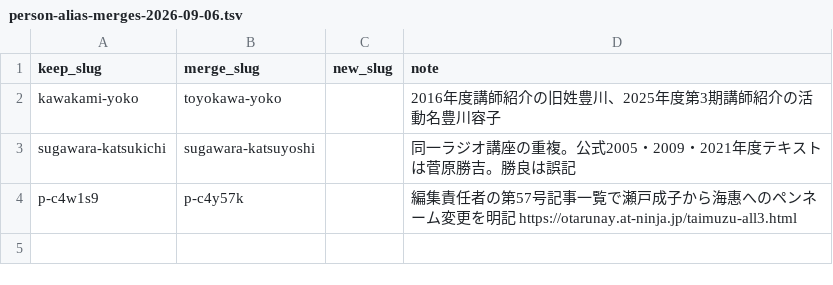
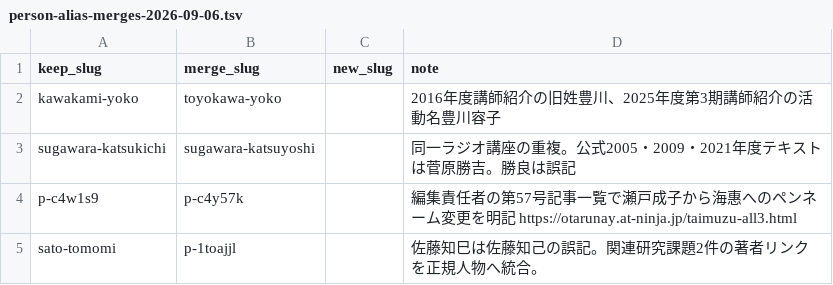
Before and after one commit to aynumosir/ainu-sources, a TSV file: scripts/data/person-alias-merges-2026-09-06.tsv, drawn as a sheet; the diff names each change by its address in the sheet, - before the commit and + after, or states it on an @@ line.

Commit message:
fix(people): merge Sato spelling error

```diff
--- a/scripts/data/person-alias-merges-2026-09-06.tsv
+++ b/scripts/data/person-alias-merges-2026-09-06.tsv
+row 5: sato-tomomi | p-1toajjl |  | 佐藤知巳は佐藤知己の誤記。関連研究課題2件の著者リンクを正規人物へ統合。
```
Also changed, not shown: 1 other file.
